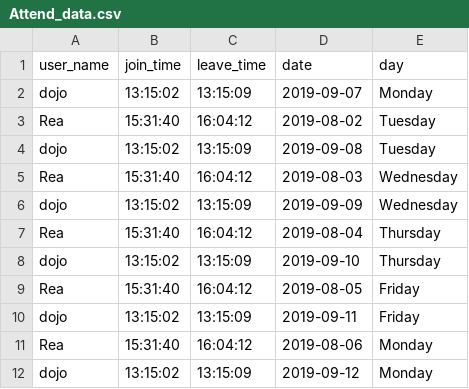
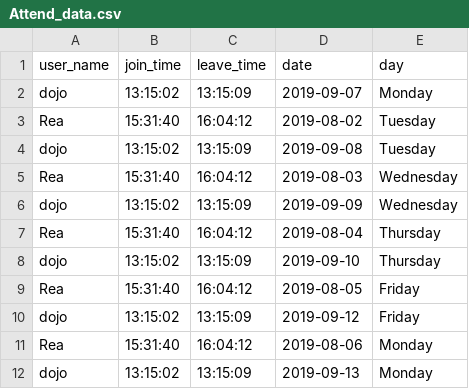
Before and after one commit to Piyushsingh22/fynd-project, a CSV file: Attend_data.csv, drawn as a sheet.

```diff
--- a/Attend_data.csv
+++ b/Attend_data.csv
@@ -9,4 +9,4 @@ dojo,13:15:02,13:15:09,2019-09-10,Thursday
 Rea,15:31:40,16:04:12,2019-08-05,Friday
-dojo,13:15:02,13:15:09,2019-09-11,Friday
+dojo,13:15:02,13:15:09,2019-09-12,Friday
 Rea,15:31:40,16:04:12,2019-08-06,Monday
-dojo,13:15:02,13:15:09,2019-09-12,Monday
+dojo,13:15:02,13:15:09,2019-09-13,Monday
```
Also changed, not shown: 2 other files.
